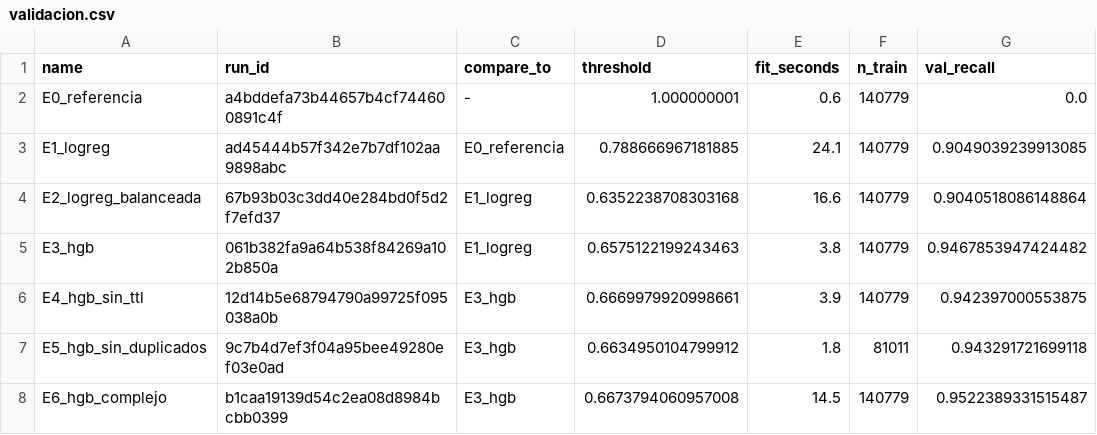
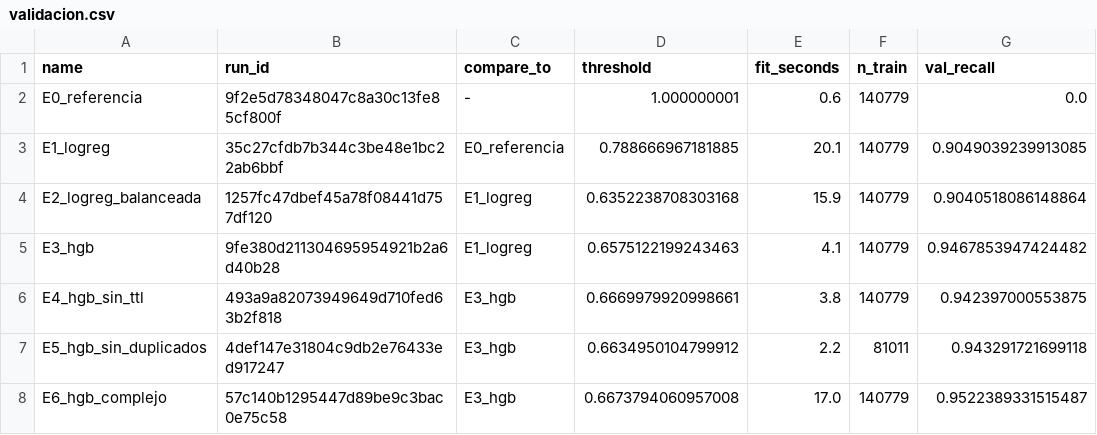
Before and after one commit to mjcastano29-tech/defiende-el-servidor, a CSV file: reports/validacion.csv, drawn as a sheet; only a part is shown; the diff names each change by its address in the sheet, - before the commit and + after, or states it on an @@ line.

```diff
--- a/reports/validacion.csv
+++ b/reports/validacion.csv
-B2 (run_id): a4bddefa73b44657b4cf744600891c4f
+B2 (run_id): 9f2e5d78348047c8a30c13fe85cf800f
-B3 (run_id): ad45444b57f342e7b7df102aa9898abc
+B3 (run_id): 35c27cfdb7b344c3be48e1bc22ab6bbf
-E3 (fit_seconds): 24.1
+E3 (fit_seconds): 20.1
-B4 (run_id): 67b93b03c3dd40e284bd0f5d2f7efd37
+B4 (run_id): 1257fc47dbef45a78f08441d757df120
-E4 (fit_seconds): 16.6
+E4 (fit_seconds): 15.9
-B5 (run_id): 061b382fa9a64b538f84269a102b850a
+B5 (run_id): 9fe380d211304695954921b2a6d40b28
-E5 (fit_seconds): 3.8
+E5 (fit_seconds): 4.1
-B6 (run_id): 12d14b5e68794790a99725f095038a0b
+B6 (run_id): 493a9a82073949649d710fed63b2f818
-E6 (fit_seconds): 3.9
+E6 (fit_seconds): 3.8
-B7 (run_id): 9c7b4d7ef3f04a95bee49280ef03e0ad
+B7 (run_id): 4def147e31804c9db2e76433ed917247
-E7 (fit_seconds): 1.8
+E7 (fit_seconds): 2.2
-B8 (run_id): b1caa19139d54c2ea08d8984bcbb0399
+B8 (run_id): 57c140b1295447d89be9c3bac0e75c58
-E8 (fit_seconds): 14.5
+E8 (fit_seconds): 17.0
```
Also changed, not shown: 5 other files.
